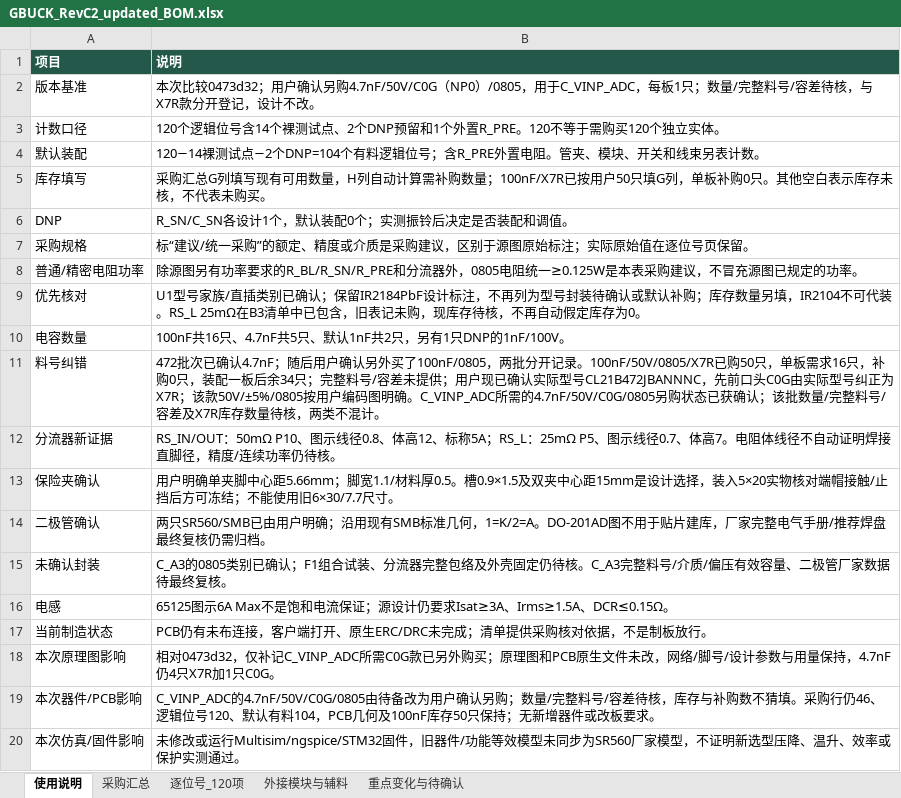
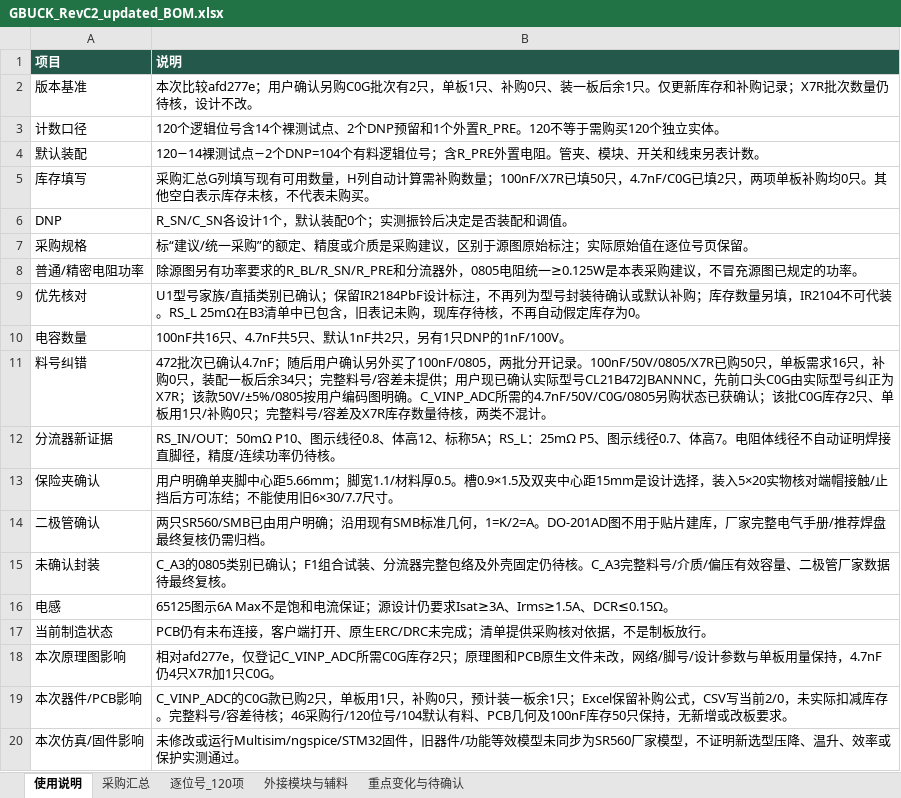
Before and after one commit to hfwj/-, an Excel workbook: projects/2026-electronics-contest/g-buck/rev-c2/downloads/GBUCK_RevC2_updated_BOM.xlsx, sheet 使用说明, drawn as a sheet; values as stored, in another font and other column widths than the file's, no borders; the diff names each change by its address in the sheet, - before the commit and + after, or states it on an @@ line.

```diff
--- a/projects/2026-electronics-contest/g-buck/rev-c2/downloads/GBUCK_RevC2_updated_BOM.xlsx (sheet 使用说明)
+++ b/projects/2026-electronics-contest/g-buck/rev-c2/downloads/GBUCK_RevC2_updated_BOM.xlsx (sheet 使用说明)
-B2 (说明): 本次比较0473d32；用户确认另购4.7nF/50V/C0G（NP0）/0805，用于C_VINP_ADC，每板1只；数量/完整料号/容差待核，与X7R款分开登记，设计不…
+B2 (说明): 本次比较afd277e；用户确认另购C0G批次有2只，单板1只、补购0只、装一板后余1只。仅更新库存和补购记录；X7R批次数量仍待核，设计不…
-B5 (说明): …量；100nF/X7R已按用户50只填G列，单板补购0只。其…
+B5 (说明): …量；100nF/X7R已填50只，4.7nF/C0G已填2只，两项单板补购均0只。其…
-B11 (说明): …认；该批数量/完整料号…
+B11 (说明): …认；该批C0G库存2只、单板用1只/补购0只；完整料号…
-B18 (说明): 相对0473d32，仅补记C_VINP_ADC所需C0G款已另外购买；原理图和PCB原生文件未改，网络/脚号/设计参数与用量保持…
+B18 (说明): 相对afd277e，仅登记C_VINP_ADC所需C0G库存2只；原理图和PCB原生文件未改，网络/脚号/设计参数与单板用量保持…
-B19 (说明): C_VINP_ADC的4.7nF/50V/C0G/0805由待备改为用户确认另购；数量/完整料号/容差待核，库存与补购数不猜填。采购行仍46、逻辑位号120、默认有料104，PCB几何及100nF库存50只保持；无新增器件或改板要…
+B19 (说明): C_VINP_ADC的C0G款已购2只，单板用1只，补购0只，预计装一板余1只；Excel保留补购公式，CSV写当前2/0，未实际扣减库存。完整料号/容差待核；46采购行/120位号/104默认有料、PCB几何及100nF库存50只保持，无新增或改板要…
```
Also changed, not shown: sheet 采购汇总, sheet 逐位号_120项, sheet 重点变化与待确认, 18 other files.
